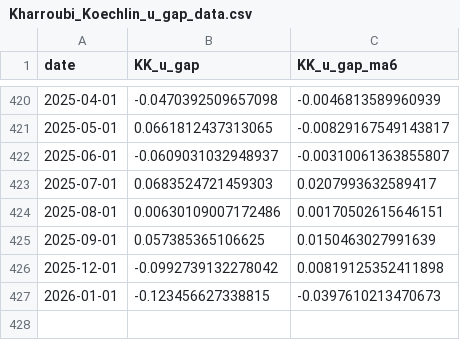
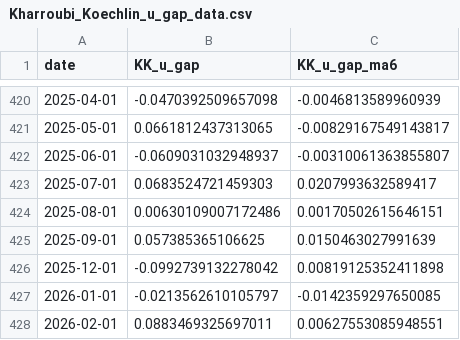
Before and after one commit to MKoechlin/Flow-Based-Unemployment-Gap, a CSV file: output/Kharroubi_Koechlin_u_gap_data.csv, drawn as a sheet; only a part is shown, gaps mark what is left out.

```diff
--- a/output/Kharroubi_Koechlin_u_gap_data.csv
+++ b/output/Kharroubi_Koechlin_u_gap_data.csv
@@ -426,2 +426,3 @@
 2025-12-01,-0.0992739132278042,0.00819125352411898
-2026-01-01,-0.123456627338815,-0.0397610213470673
+2026-01-01,-0.0213562610105797,-0.0142359297650085
+2026-02-01,0.0883469325697011,0.00627553085948551
```
Also changed, not shown: 3 other files.
